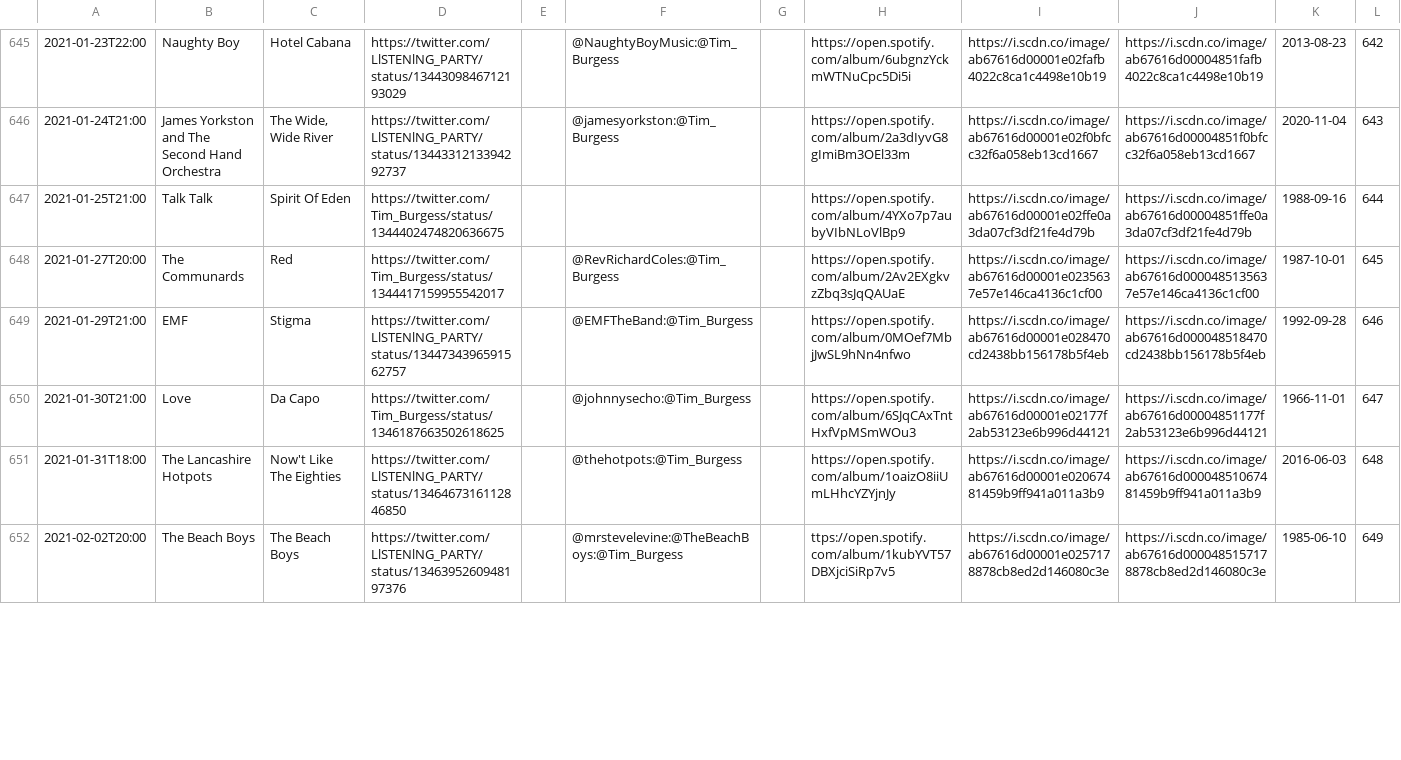
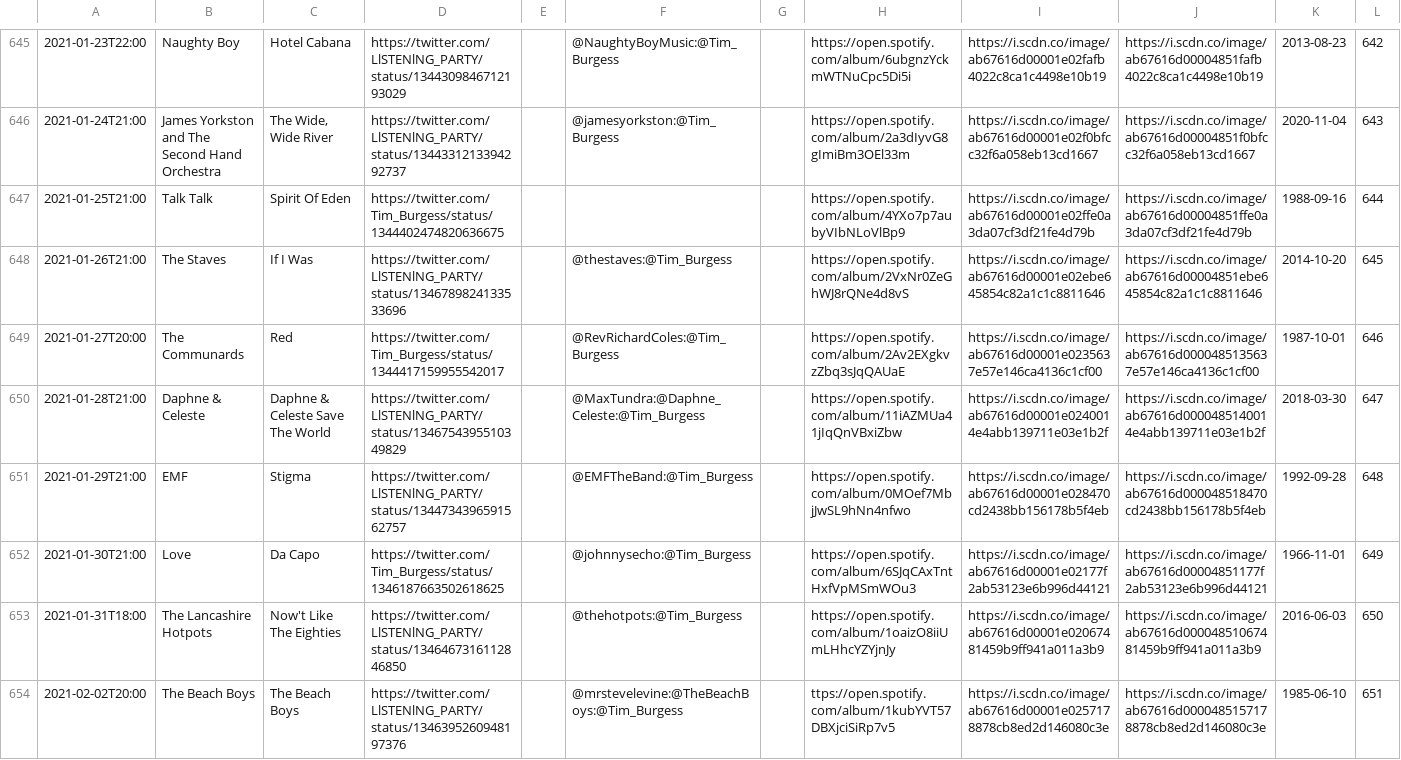
Before and after one commit to matbroughty/timstwitterlisteningparty, a CSV file: data/time-slot-data.csv, drawn as a sheet; only a part is shown, gaps mark what is left out; the diff covers the shown part only.

Commit message:
added staves (*2) + daphne + celest

```diff
--- a/data/time-slot-data.csv
+++ b/data/time-slot-data.csv
@@ -647,6 +647,8 @@
 "2021-01-25T21:00","Talk Talk","Spirit Of Eden","https://twitter.com/Tim_Burgess/status/1344402474820636675","","","","https://open.spotify.com/album/4YXo7p7aubyVIbNLoVlBp9","https://i.scdn.co/image/ab67616d00001e02ffe0a3da07cf3df21fe4d79b","https://i.scdn.co/image/ab67616d00004851ffe0a3da07cf3df21fe4d79b","1988-09-16","644"
-"2021-01-27T20:00","The Communards","Red","https://twitter.com/Tim_Burgess/status/1344417159955542017","","@RevRichardColes:@Tim_Burgess","","https://open.spotify.com/album/2Av2EXgkvzZbq3sJqQAUaE","https://i.scdn.co/image/ab67616d00001e0235637e57e146ca4136c1cf00","https://i.scdn.co/image/ab67616d0000485135637e57e146ca4136c1cf00","1987-10-01","645"
-"2021-01-29T21:00","EMF","Stigma","https://twitter.com/LlSTENlNG_PARTY/status/1344734396591562757","","@EMFTheBand:@Tim_Burgess","","https://open.spotify.com/album/0MOef7MbjJwSL9hNn4nfwo","https://i.scdn.co/image/ab67616d00001e028470cd2438bb156178b5f4eb","https://i.scdn.co/image/ab67616d000048518470cd2438bb156178b5f4eb","1992-09-28","646"
-"2021-01-30T21:00","Love","Da Capo","https://twitter.com/Tim_Burgess/status/1346187663502618625","","@johnnysecho:@Tim_Burgess","","https://open.spotify.com/album/6SJqCAxTntHxfVpMSmWOu3","https://i.scdn.co/image/ab67616d00001e02177f2ab53123e6b996d44121","https://i.scdn.co/image/ab67616d00004851177f2ab53123e6b996d44121","1966-11-01","647"
-"2021-01-31T18:00","The Lancashire Hotpots","Now't Like The Eighties","https://twitter.com/LlSTENlNG_PARTY/status/1346467316112846850","","@thehotpots:@Tim_Burgess","","https://open.spotify.com/album/1oaizO8iiUmLHhcYZYjnJy","https://i.scdn.co/image/ab67616d00001e02067481459b9ff941a011a3b9","https://i.scdn.co/image/ab67616d00004851067481459b9ff941a011a3b9","2016-06-03","648"
-"2021-02-02T20:00","The Beach Boys","The Beach Boys","https://twitter.com/LlSTENlNG_PARTY/status/1346395260948197376","","@mrstevelevine:@TheBeachBoys:@Tim_Burgess","","ttps://open.spotify.com/album/1kubYVT57DBXjciSiRp7v5","https://i.scdn.co/image/ab67616d00001e0257178878cb8ed2d146080c3e","https://i.scdn.co/image/ab67616d0000485157178878cb8ed2d146080c3e","1985-06-10","649"
+"2021-01-26T21:00","The Staves","If I Was","https://twitter.com/LlSTENlNG_PARTY/status/1346789824133533696","","@thestaves:@Tim_Burgess","","https://open.spotify.com/album/2VxNr0ZeGhWJ8rQNe4d8vS","https://i.scdn.co/image/ab67616d00001e02ebe645854c82a1c1c8811646","https://i.scdn.co/image/ab67616d00004851ebe645854c82a1c1c8811646","2014-10-20","645"
+"2021-01-27T20:00","The Communards","Red","https://twitter.com/Tim_Burgess/status/1344417159955542017","","@RevRichardColes:@Tim_Burgess","","https://open.spotify.com/album/2Av2EXgkvzZbq3sJqQAUaE","https://i.scdn.co/image/ab67616d00001e0235637e57e146ca4136c1cf00","https://i.scdn.co/image/ab67616d0000485135637e57e146ca4136c1cf00","1987-10-01","646"
+"2021-01-28T21:00","Daphne & Celeste","Daphne & Celeste Save The World","https://twitter.com/LlSTENlNG_PARTY/status/1346754395510349829","","@MaxTundra:@Daphne_Celeste:@Tim_Burgess","","https://open.spotify.com/album/11iAZMUa41jIqQnVBxiZbw","https://i.scdn.co/image/ab67616d00001e0240014e4abb139711e03e1b2f","https://i.scdn.co/image/ab67616d0000485140014e4abb139711e03e1b2f","2018-03-30","647"
+"2021-01-29T21:00","EMF","Stigma","https://twitter.com/LlSTENlNG_PARTY/status/1344734396591562757","","@EMFTheBand:@Tim_Burgess","","https://open.spotify.com/album/0MOef7MbjJwSL9hNn4nfwo","https://i.scdn.co/image/ab67616d00001e028470cd2438bb156178b5f4eb","https://i.scdn.co/image/ab67616d000048518470cd2438bb156178b5f4eb","1992-09-28","648"
+"2021-01-30T21:00","Love","Da Capo","https://twitter.com/Tim_Burgess/status/1346187663502618625","","@johnnysecho:@Tim_Burgess","","https://open.spotify.com/album/6SJqCAxTntHxfVpMSmWOu3","https://i.scdn.co/image/ab67616d00001e02177f2ab53123e6b996d44121","https://i.scdn.co/image/ab67616d00004851177f2ab53123e6b996d44121","1966-11-01","649"
+"2021-01-31T18:00","The Lancashire Hotpots","Now't Like The Eighties","https://twitter.com/LlSTENlNG_PARTY/status/1346467316112846850","","@thehotpots:@Tim_Burgess","","https://open.spotify.com/album/1oaizO8iiUmLHhcYZYjnJy","https://i.scdn.co/image/ab67616d00001e02067481459b9ff941a011a3b9","https://i.scdn.co/image/ab67616d00004851067481459b9ff941a011a3b9","2016-06-03","650"
+"2021-02-02T20:00","The Beach Boys","The Beach Boys","https://twitter.com/LlSTENlNG_PARTY/status/1346395260948197376","","@mrstevelevine:@TheBeachBoys:@Tim_Burgess","","ttps://open.spotify.com/album/1kubYVT57DBXjciSiRp7v5","https://i.scdn.co/image/ab67616d00001e0257178878cb8ed2d146080c3e","https://i.scdn.co/image/ab67616d0000485157178878cb8ed2d146080c3e","1985-06-10","651"
```
Also changed, not shown: 1 added row and 5 edited cells elsewhere in this file, 3 other files.
